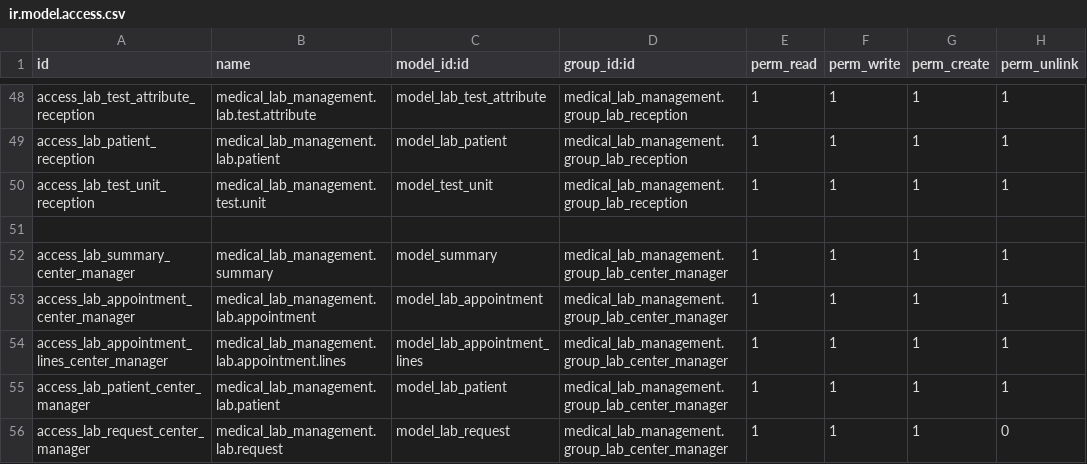
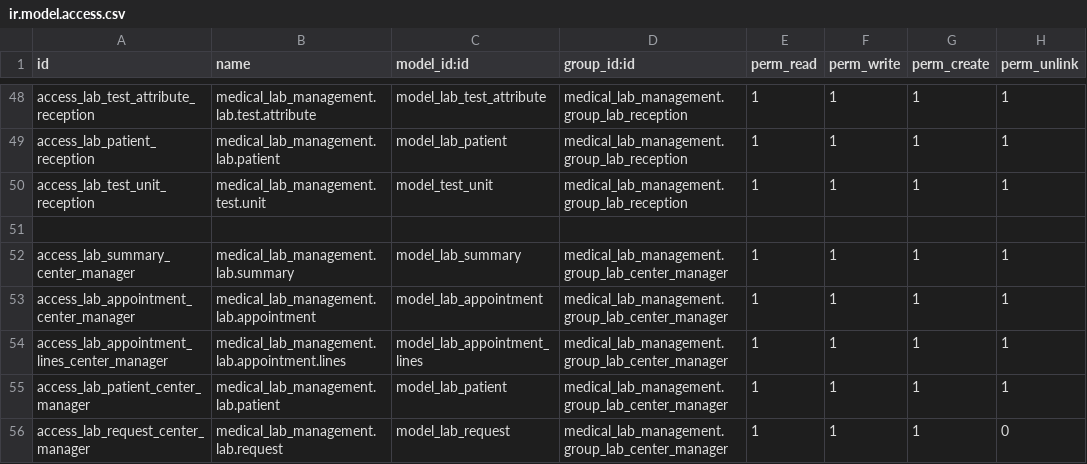
Before and after one commit to poya-dev/Lab_management_system, a CSV file: medical_lab_management/security/ir.model.access.csv, drawn as a sheet; only a part is shown, gaps mark what is left out.

Commit message:
[IMP] Changed Secuirty File Content.

```diff
--- a/medical_lab_management/security/ir.model.access.csv
+++ b/medical_lab_management/security/ir.model.access.csv
@@ -51,3 +51,3 @@ access_lab_test_unit_reception,medical_lab_management.test.unit,model_test_unit,
 
-access_lab_summary_center_manager,medical_lab_management.summary,model_summary,medical_lab_management.group_lab_center_manager,1,1,1,1
+access_lab_summary_center_manager,medical_lab_management.lab.summary,model_lab_summary,medical_lab_management.group_lab_center_manager,1,1,1,1
 access_lab_appointment_center_manager,medical_lab_management.lab.appointment,model_lab_appointment,medical_lab_management.group_lab_center_manager,1,1,1,1
```
